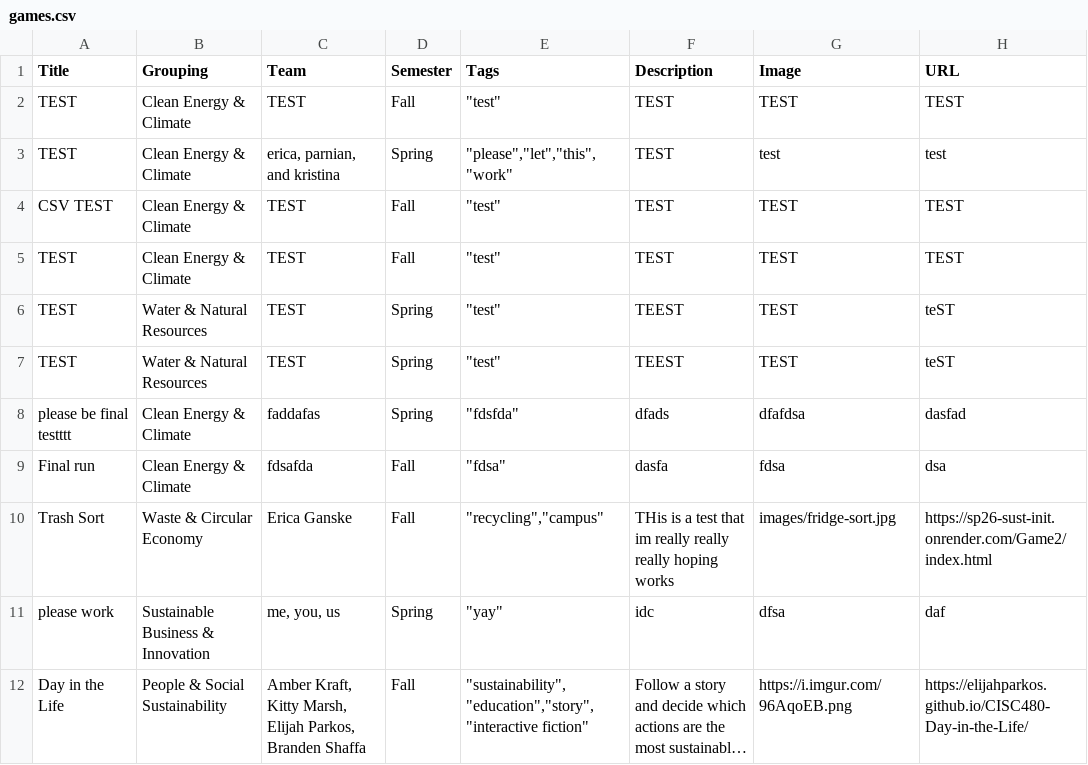
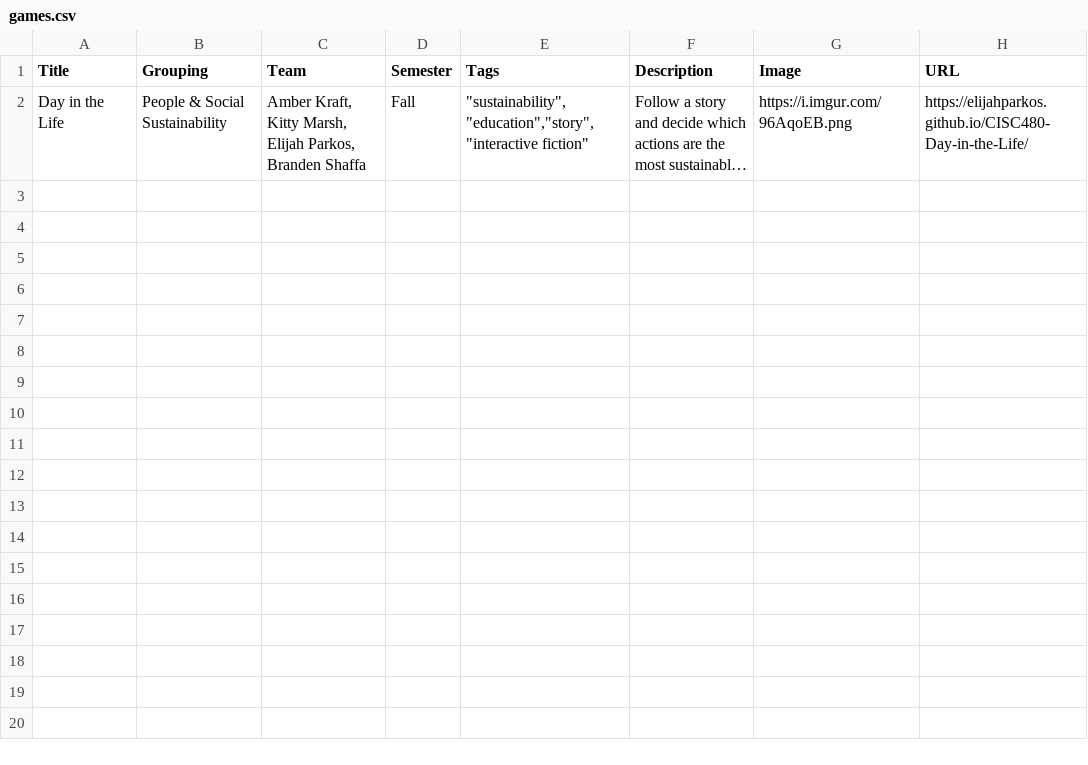
Before and after one commit to ericaganske/capstoneGameGallery, a CSV file: games.csv, drawn as a sheet; long unchanged cells end in …; the diff names each change by its address in the sheet, - before the commit and + after, or states it on an @@ line.

Commit message:
Clean up games.csv and add header
Removed duplicate and test entries from games.csv and added a header.

```diff
--- a/games.csv
+++ b/games.csv
-row 2: TEST | Clean Energy & Climate | TEST | Fall | "test" | TEST | TEST | TEST
-row 3: TEST | Clean Energy & Climate | erica, parnian, and kristina | Spring | "please","let","this","work" | TEST | test | test
-row 4: CSV TEST | Clean Energy & Climate | TEST | Fall | "test" | TEST | TEST | TEST
-row 5: TEST | Clean Energy & Climate | TEST | Fall | "test" | TEST | TEST | TEST
-row 6: TEST | Water & Natural Resources | TEST | Spring | "test" | TEEST | TEST | teST
-row 7: TEST | Water & Natural Resources | TEST | Spring | "test" | TEEST | TEST | teST
-row 8: please be final testttt | Clean Energy & Climate | faddafas | Spring | "fdsfda" | dfads | dfafdsa | dasfad
-row 9: Final run | Clean Energy & Climate | fdsafda | Fall | "fdsa" | dasfa | fdsa | dsa
-row 10: Trash Sort | Waste & Circular Economy | Erica Ganske | Fall | "recycling","campus" | THis is a test that im really really really hoping works | images/fridge-sort.jpg | https://sp26-sust-init.onrender.com/Game2/index.html
-row 11: please work | Sustainable Business & Innovation | me, you, us | Spring | "yay" | idc | dfsa | daf
```
